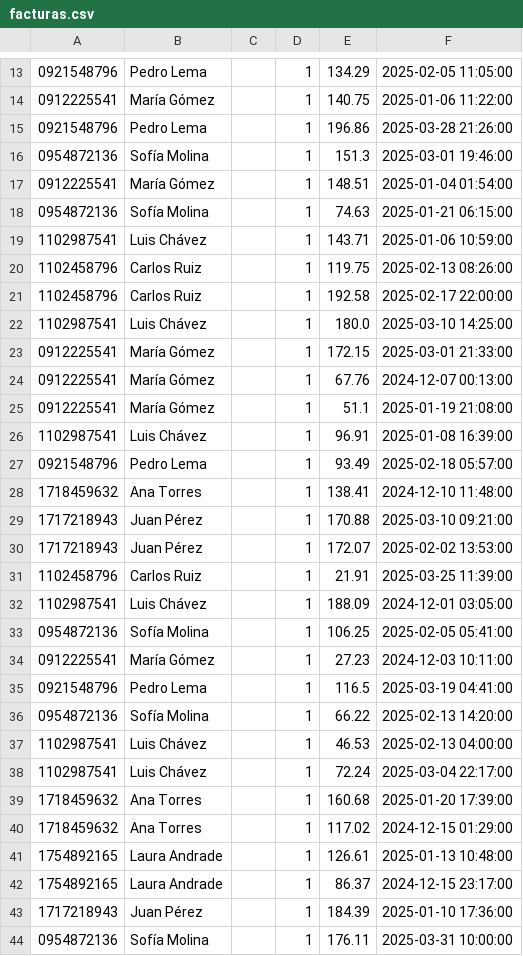
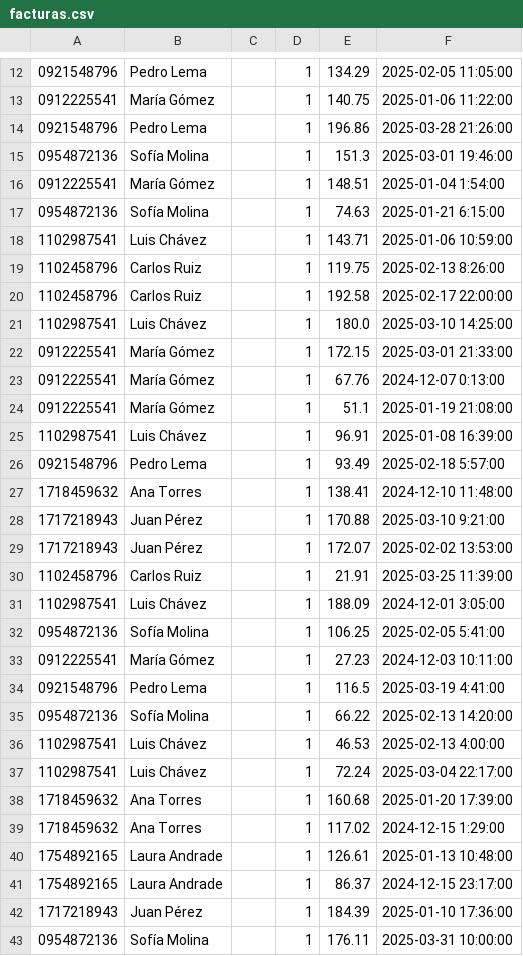
Before and after one commit to javiergualpa1503/mongodb-practicas-2donivel, a CSV file: import/facturas.csv, drawn as a sheet; only a part is shown, gaps mark what is left out; addresses are those after the commit; the diff covers the shown part only; the diff names each change by its address in the sheet, - before the commit and + after, or states it on an @@ line.

```diff
--- a/import/facturas.csv
+++ b/import/facturas.csv
-F16: 2025-01-04 01:54:00
+F16: 2025-01-04 1:54:00
-F17: 2025-01-21 06:15:00
+F17: 2025-01-21 6:15:00
-F19: 2025-02-13 08:26:00
+F19: 2025-02-13 8:26:00
-F23: 2024-12-07 00:13:00
+F23: 2024-12-07 0:13:00
-F26: 2025-02-18 05:57:00
+F26: 2025-02-18 5:57:00
-F28: 2025-03-10 09:21:00
+F28: 2025-03-10 9:21:00
-F31: 2024-12-01 03:05:00
+F31: 2024-12-01 3:05:00
-F32: 2025-02-05 05:41:00
+F32: 2025-02-05 5:41:00
-F34: 2025-03-19 04:41:00
+F34: 2025-03-19 4:41:00
-F36: 2025-02-13 04:00:00
+F36: 2025-02-13 4:00:00
-F39: 2024-12-15 01:29:00
+F39: 2024-12-15 1:29:00
```
Also changed, not shown: 1 removed row and 38 edited cells elsewhere in this file, 2 other files.
